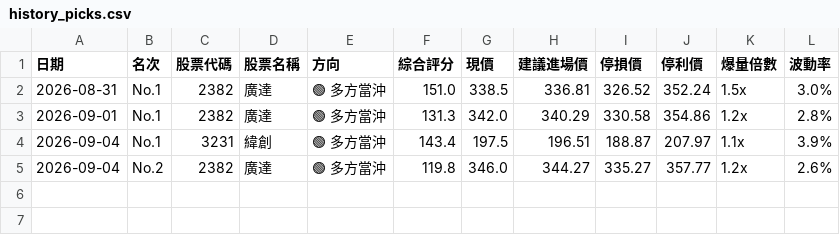
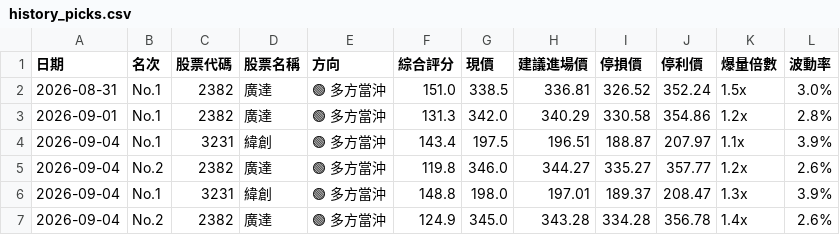
Before and after one commit to luyach69-cyber/Show-me-the-money, a CSV file: history_picks.csv, drawn as a sheet; the diff names each change by its address in the sheet, - before the commit and + after, or states it on an @@ line.

```diff
--- a/history_picks.csv
+++ b/history_picks.csv
+row 6: 2026-09-04 | No.1 | 3231 | 緯創 | 🟢 多方當沖 | 148.8 | 198.0 | 197.01 | 189.37 | 208.47 | 1.3x | 3.9%
+row 7: 2026-09-04 | No.2 | 2382 | 廣達 | 🟢 多方當沖 | 124.9 | 345.0 | 343.28 | 334.28 | 356.78 | 1.4x | 2.6%
```
